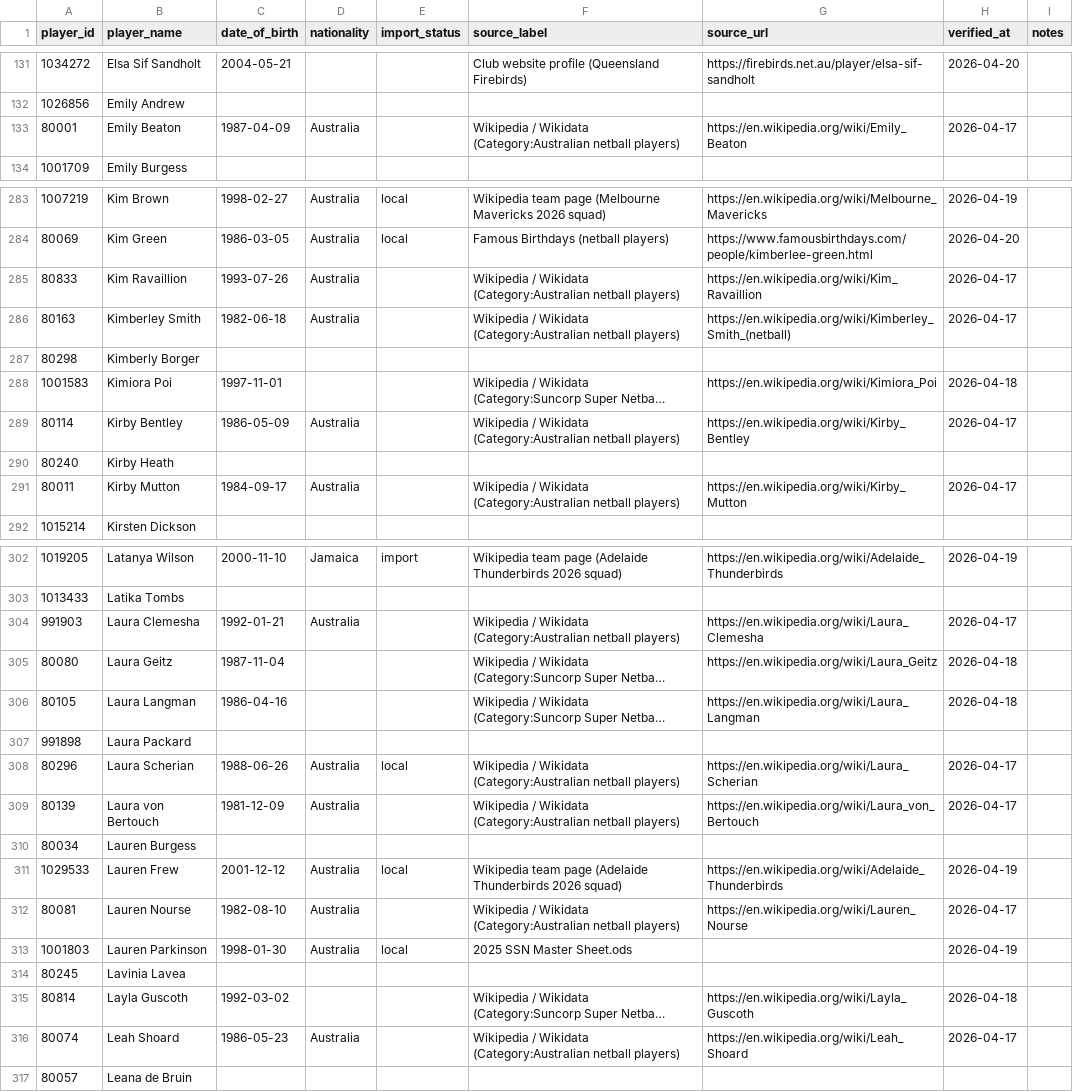
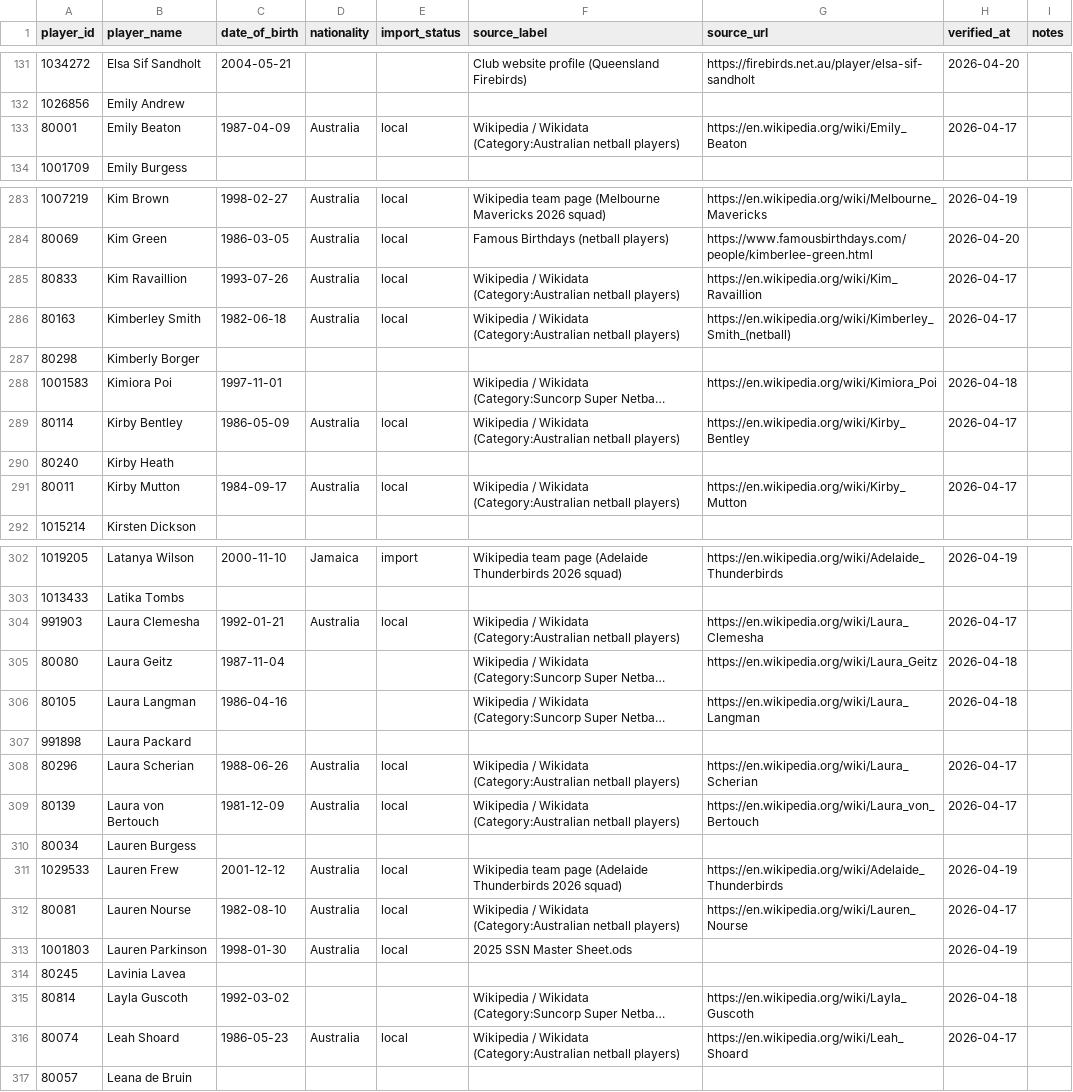
Before and after one commit to craigmoyle/netballstats, a CSV file: config/player_reference.csv, drawn as a sheet; only a part is shown, gaps mark what is left out; long unchanged cells end in …; the diff covers the shown part only; the diff names each change by its address in the sheet, - before the commit and + after, or states it on an @@ line.

```diff
--- a/config/player_reference.csv
+++ b/config/player_reference.csv
-E133 (import_status): (empty)
+E133 (import_status): local
-E285:E286 (import_status): (empty)
+E285:E286 (import_status): local
-E289 (import_status): (empty)
+E289 (import_status): local
-E291 (import_status): (empty)
+E291 (import_status): local
-E304 (import_status): (empty)
+E304 (import_status): local
-E309 (import_status): (empty)
+E309 (import_status): local
-E312 (import_status): (empty)
+E312 (import_status): local
-E316 (import_status): (empty)
+E316 (import_status): local
```
Also changed, not shown: 59 edited cells elsewhere in this file, 5 other files.
